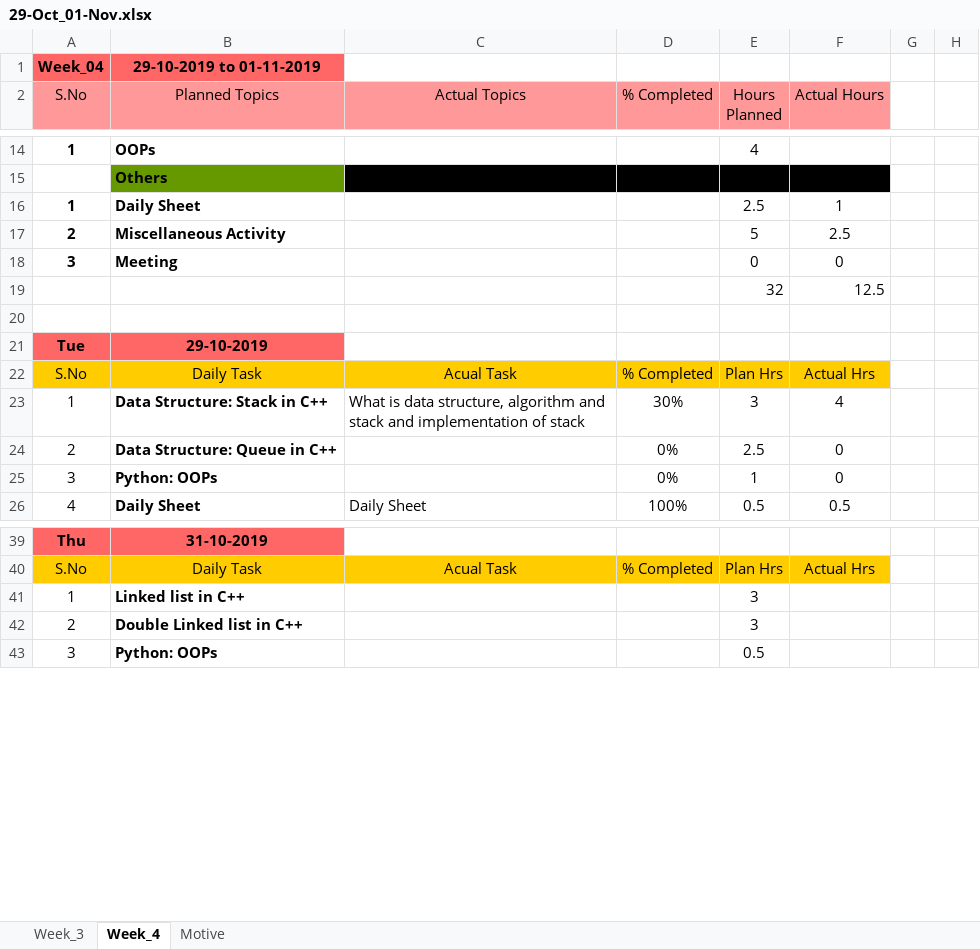
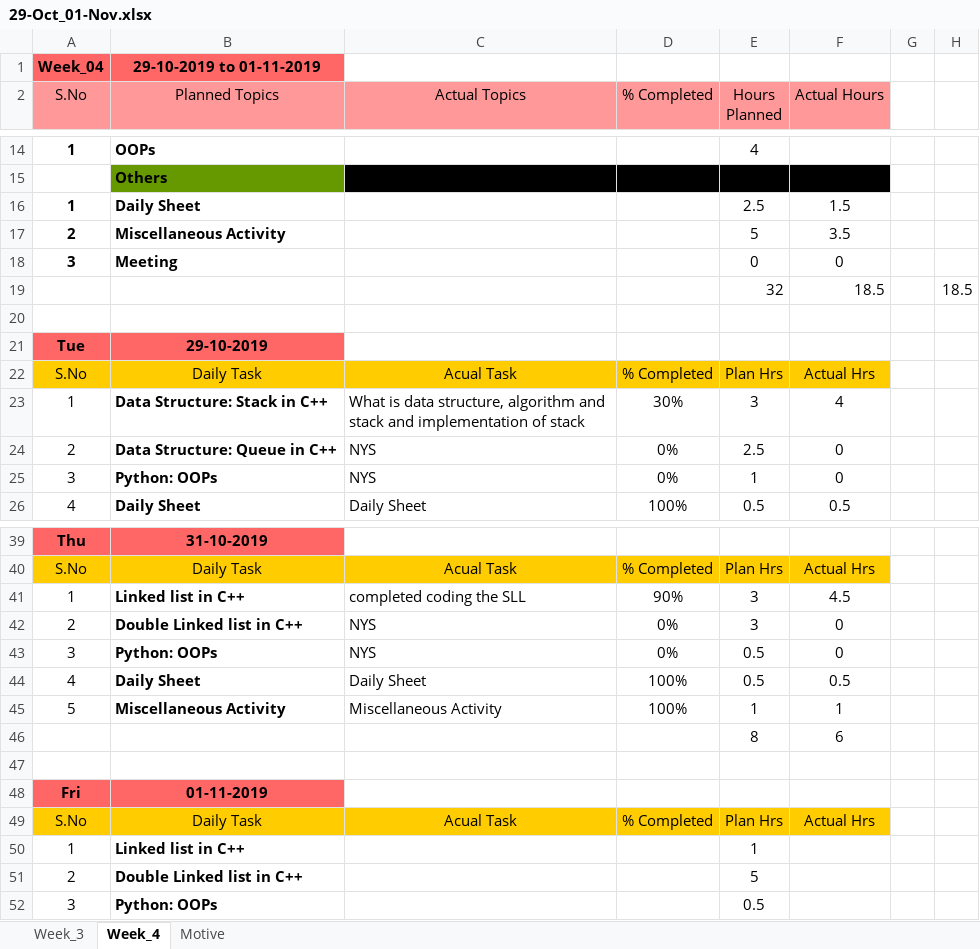
Before and after one commit to JkUzumaki/testPractiseArena, an Excel workbook: Daily_plan/2019/10_Oct/29-Oct_01-Nov.xlsx, sheet Week_4, drawn as a sheet; only a part is shown, gaps mark what is left out; values as stored, in another font and other column widths than the file's, no borders; removed rows and columns are numbered as before the commit, all else as after; the diff covers the shown part only; the diff names each change by its address in the sheet, - before the commit and + after, or states it on an @@ line.

Commit message:
31 Oct 2019 SLL (single Linked List)

```diff
--- a/Daily_plan/2019/10_Oct/29-Oct_01-Nov.xlsx (sheet Week_4)
+++ b/Daily_plan/2019/10_Oct/29-Oct_01-Nov.xlsx (sheet Week_4)
-F16 (Actual Hours): 1
+F16 (Actual Hours): 1.5
-F17 (Actual Hours): 2.5
+F17 (Actual Hours): 3.5
-row 19:  |  |  |  | 32 | 12.5
+row 19:  |  |  |  | 32 | 18.5 |  | 18.5
-C24:C25 (Actual Topics): (empty)
+C24:C25 (Actual Topics): NYS
+row 41: 1 | Linked list in C++ | completed coding the SLL | 90% | 3 | 4.5
+row 42: 2 | Double Linked list in C++ | NYS | 0% | 3 | 0
+row 43: 3 | Python: OOPs | NYS | 0% | 0.5 | 0
+row 44: 4 | Daily Sheet | Daily Sheet | 100% | 0.5 | 0.5
+row 45: 5 | Miscellaneous Activity | Miscellaneous Activity | 100% | 1 | 1
+row 46:  |  |  |  | 8 | 6
+row 47: (empty)
+row 48: Fri | 01-11-2019
+row 49: S.No | Daily Task | Acual Task | % Completed | Plan Hrs | Actual Hrs
-E50 (Hours Planned): 3
+E50 (Hours Planned): 1
-E51 (Hours Planned): 3
+E51 (Hours Planned): 5
```
Also changed, not shown: 2 edited cells elsewhere in this sheet, sheet Week_3, 15 other files.
